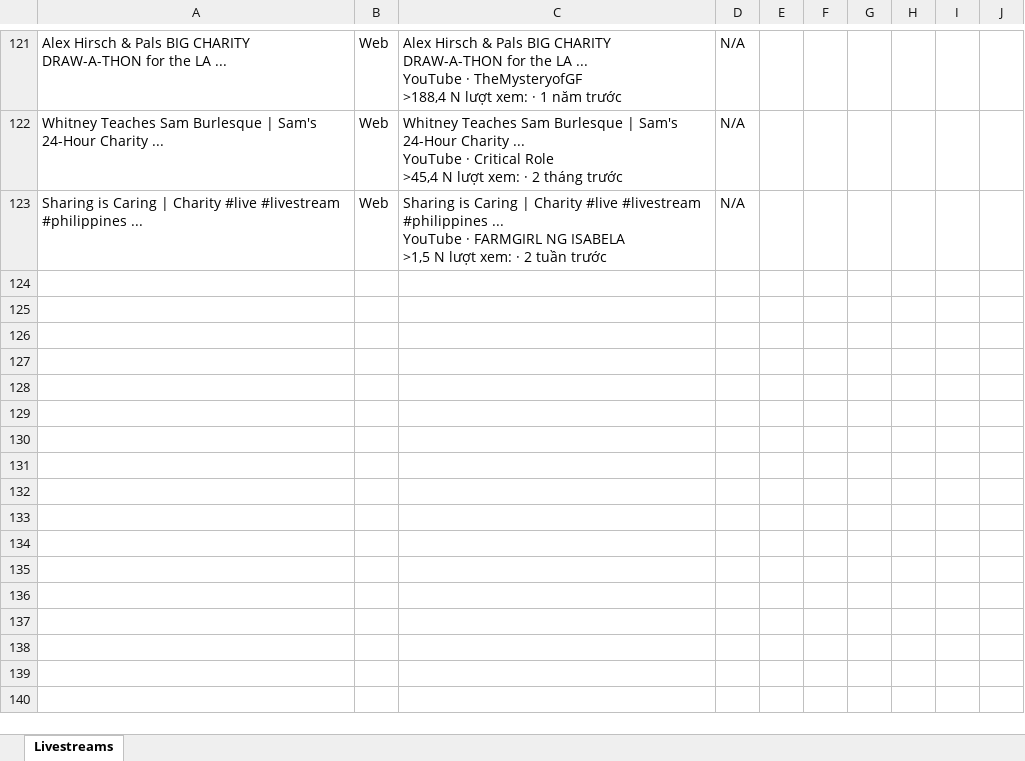
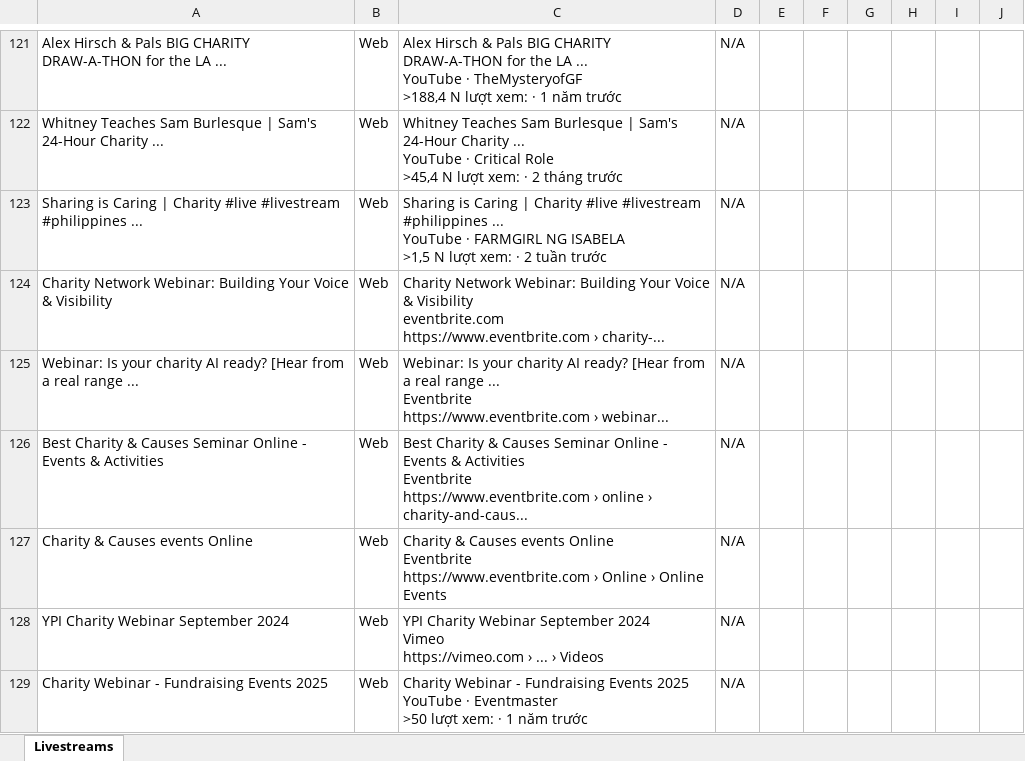
Before and after one commit to Tuandzhehehehehe/livestream-finder-analyse, an Excel workbook: data/livestreams.xlsx, sheet Livestreams, drawn as a sheet; only a part is shown, gaps mark what is left out; values as stored, in another font and other column widths than the file's, no borders; ↵ is a line break in a cell; the diff names each change by its address in the sheet, - before the commit and + after, or states it on an @@ line.

Commit message:
fix: show results across topic changes - remove DB dedup from search results, fix YouTube is_valid_event to not reject events without timestamp

```diff
--- a/data/livestreams.xlsx (sheet Livestreams)
+++ b/data/livestreams.xlsx (sheet Livestreams)
+row 124: Charity Network Webinar: Building Your Voice & Visibility | Web | Charity Network Webinar: Building Your Voice & Visibility ↵ eventbrite.com ↵ https://www.eventbrite.com › charity-... | N/A
+row 125: Webinar: Is your charity AI ready? [Hear from a real range ... | Web | Webinar: Is your charity AI ready? [Hear from a real range ... ↵ Eventbrite ↵ https://www.eventbrite.com › webinar... | N/A
+row 126: Best Charity & Causes Seminar Online - Events & Activities | Web | Best Charity & Causes Seminar Online - Events & Activities ↵ Eventbrite ↵ https://www.eventbrite.com › online › charity-and-caus... | N/A
+row 127: Charity & Causes events Online | Web | Charity & Causes events Online ↵ Eventbrite ↵ https://www.eventbrite.com › Online › Online Events | N/A
+row 128: YPI Charity Webinar September 2024 | Web | YPI Charity Webinar September 2024 ↵ Vimeo ↵ https://vimeo.com › ... › Videos | N/A
+row 129: Charity Webinar - Fundraising Events 2025 | Web | Charity Webinar - Fundraising Events 2025 ↵ YouTube · Eventmaster ↵ >50 lượt xem: · 1 năm trước | N/A
```
Also changed, not shown: 3 other files.
